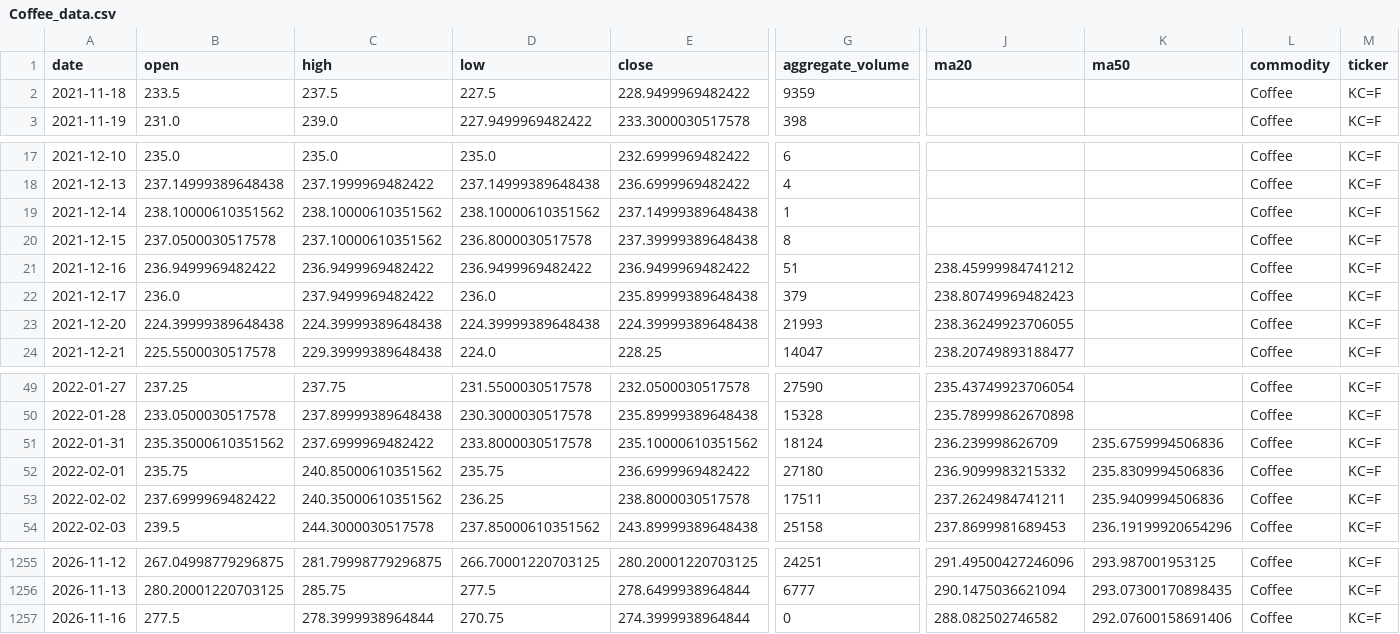
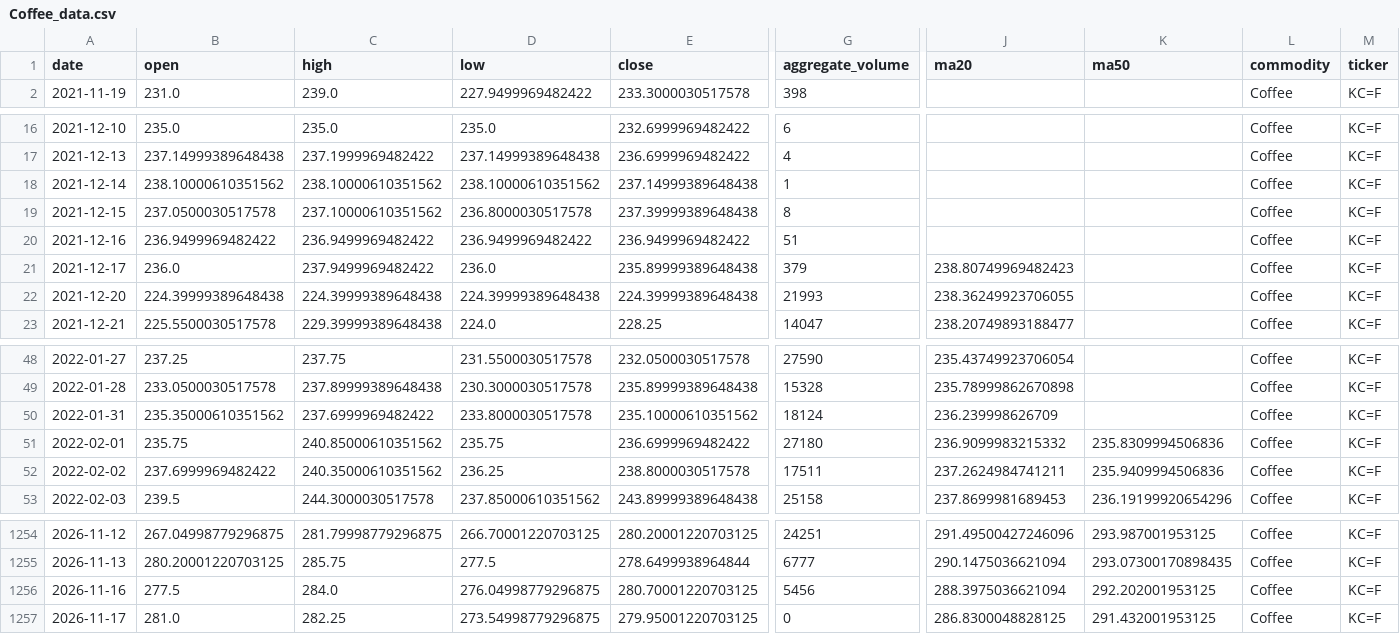
Before and after one commit to jjch1986/price-chart-site, a CSV file: data/Coffee_data.csv, drawn as a sheet; only a part is shown, gaps mark what is left out; removed rows and columns are numbered as before the commit, all else as after; rows hold the shown columns only; the diff names each change by its address in the sheet, - before the commit and + after, or states it on an @@ line.

```diff
--- a/data/Coffee_data.csv
+++ b/data/Coffee_data.csv
-row 2: 2021-11-18 | 233.5 | 237.5 | 227.5 | 228.9499969482422 | 9359 |  |  | Coffee | KC=F
-J20 (ma20): 238.45999984741212
+J20 (ma20): (empty)
-K50 (ma50): 235.6759994506836
+K50 (ma50): (empty)
-C1256 (high): 278.3999938964844
+C1256 (high): 284.0
-D1256 (low): 270.75
+D1256 (low): 276.04998779296875
-E1256 (close): 274.3999938964844
+E1256 (close): 280.70001220703125
-G1256 (aggregate_volume): 0
+G1256 (aggregate_volume): 5456
-J1256 (ma20): 288.082502746582
+J1256 (ma20): 288.3975036621094
-K1256 (ma50): 292.07600158691406
+K1256 (ma50): 292.202001953125
+row 1257: 2026-11-17 | 281.0 | 282.25 | 273.54998779296875 | 279.95001220703125 | 0 | 286.8300048828125 | 291.432001953125 | Coffee | KC=F
```
Also changed, not shown: data/Brent_data.csv, data/Cotton_No2_data.csv, 21 other files.
